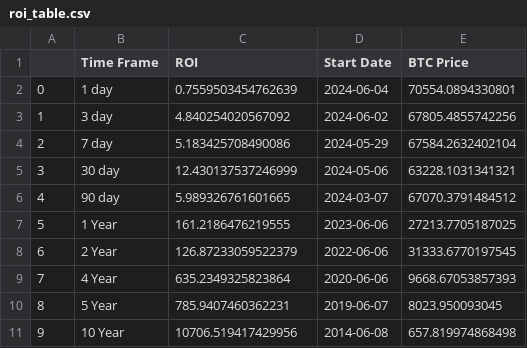
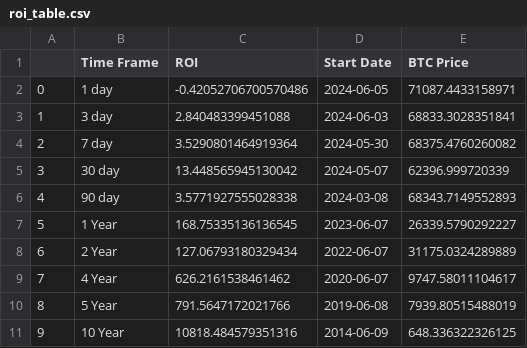
Before and after one commit to SecretSatoshis/Bitcoin-Weekly-Market-Update, a CSV file: roi_table.csv, drawn as a sheet.

```diff
--- a/roi_table.csv
+++ b/roi_table.csv
@@ -1,11 +1,11 @@
 ,Time Frame,ROI,Start Date,BTC Price
-0,1 day,0.7559503454762639,2024-06-04,70554.0894330801
-1,3 day,4.840254020567092,2024-06-02,67805.4855742256
-2,7 day,5.183425708490086,2024-05-29,67584.2632402104
-3,30 day,12.430137537246999,2024-05-06,63228.1031341321
-4,90 day,5.989326761601665,2024-03-07,67070.3791484512
-5,1 Year,161.2186476219555,2023-06-06,27213.7705187025
-6,2 Year,126.87233059522379,2022-06-06,31333.6770197545
-7,4 Year,635.2349325823864,2020-06-06,9668.67053857393
-8,5 Year,785.9407460362231,2019-06-07,8023.950093045
-9,10 Year,10706.519417429956,2014-06-08,657.819974868498
+0,1 day,-0.42052706700570486,2024-06-05,71087.4433158971
+1,3 day,2.840483399451088,2024-06-03,68833.3028351841
+2,7 day,3.5290801464919364,2024-05-30,68375.4760260082
+3,30 day,13.448565945130042,2024-05-07,62396.999720339
+4,90 day,3.5771927555028338,2024-03-08,68343.7149552893
+5,1 Year,168.75335136136545,2023-06-07,26339.5790292227
+6,2 Year,127.06793180329434,2022-06-07,31175.0324289889
+7,4 Year,626.2161538461462,2020-06-07,9747.58011104617
+8,5 Year,791.5647172021766,2019-06-08,7939.80515488019
+9,10 Year,10818.484579351316,2014-06-09,648.336322326125
```
Also changed, not shown: crypto_performance_table.csv, equities_performance_table.csv, 15 other files.
